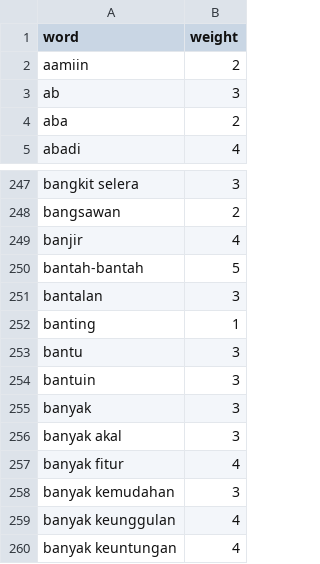
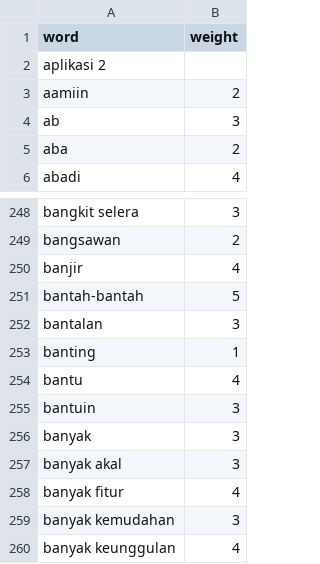
Before and after one commit to Ahdfrmnx/Sentiment-Analysis-Random-Forest, a TSV file: kamus lexicon/positive.tsv, drawn as a sheet; only a part is shown, gaps mark what is left out; the shorter side is filled out with more unchanged rows.

Commit message:
Update positive.tsv

```diff
--- a/kamus lexicon/positive.tsv
+++ b/kamus lexicon/positive.tsv
@@ -1,2 +1,3 @@
 word	weight
+aplikasi 2
 aamiin	2
@@ -252,3 +253,3 @@ bantalan	3
 banting	1
-bantu	3
+bantu	4
 bantuin	3
```
